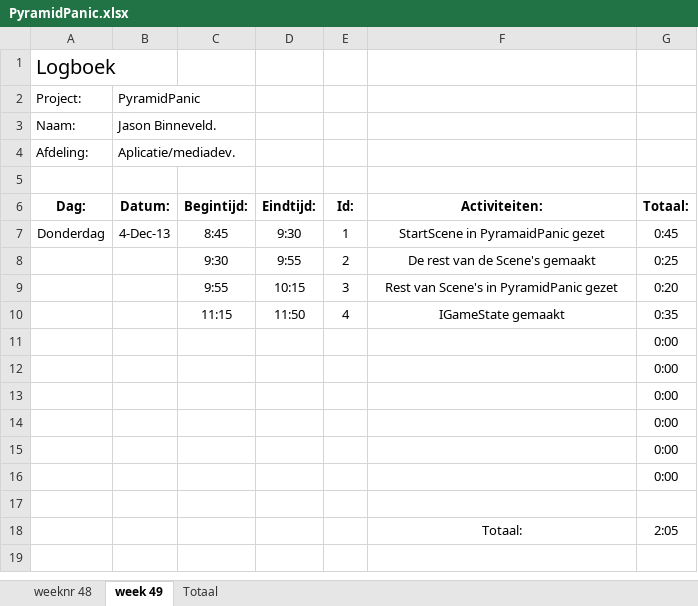
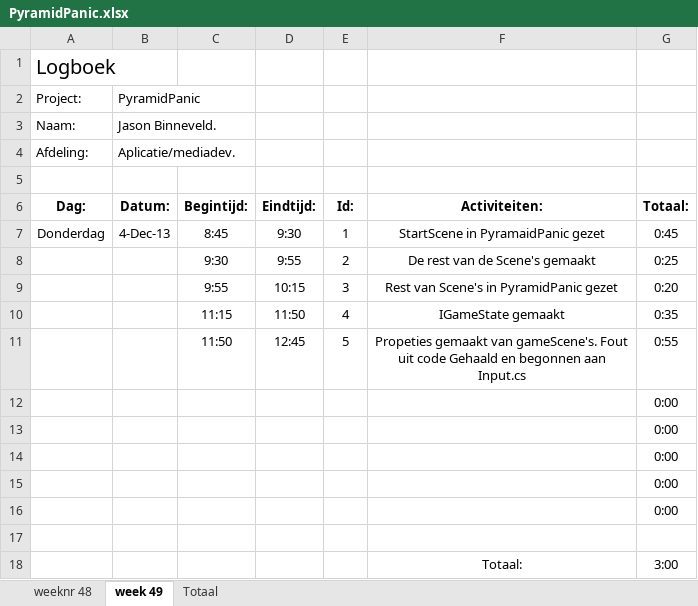
Before and after one commit to Donzo0/piramidpanic, an Excel workbook: PyramidPanic.xlsx, sheet week 49, drawn as a sheet; values as stored, in another font and other column widths than the file's, no borders; removed rows and columns are numbered as before the commit, all else as after; the diff names each change by its address in the sheet, - before the commit and + after, or states it on an @@ line.

Commit message:
propeties Scene's em Inpput begonnen

```diff
--- a/PyramidPanic.xlsx (sheet week 49)
+++ b/PyramidPanic.xlsx (sheet week 49)
-row 11:  |  |  |  |  |  | 0:00
+row 11:  |  | 11:50 | 12:45 | 5 | Propeties gemaakt van gameScene's. Fout uit code Gehaald en begonnen aan Input.cs | 0:55
-G18 (Totaal:): 2:05
+G18 (Totaal:): 3:00
```
Also changed, not shown: 7 other files.
